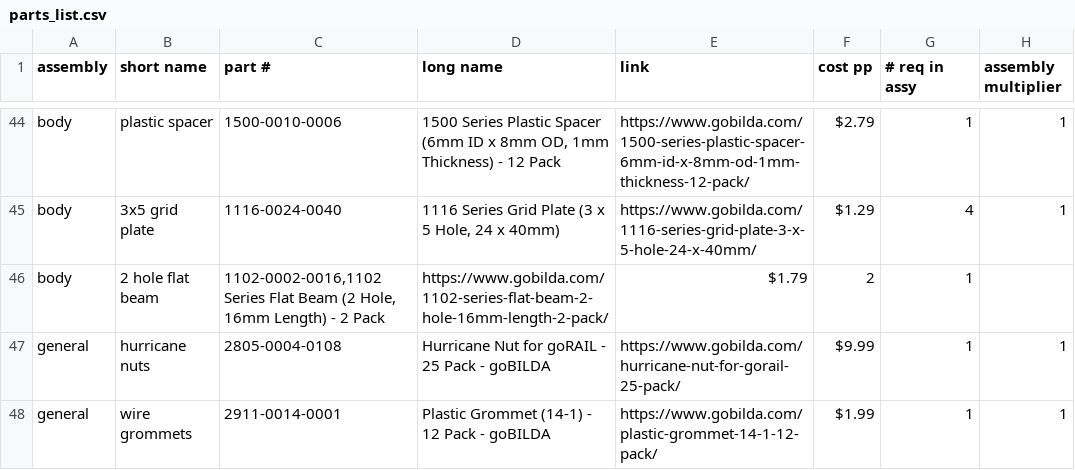
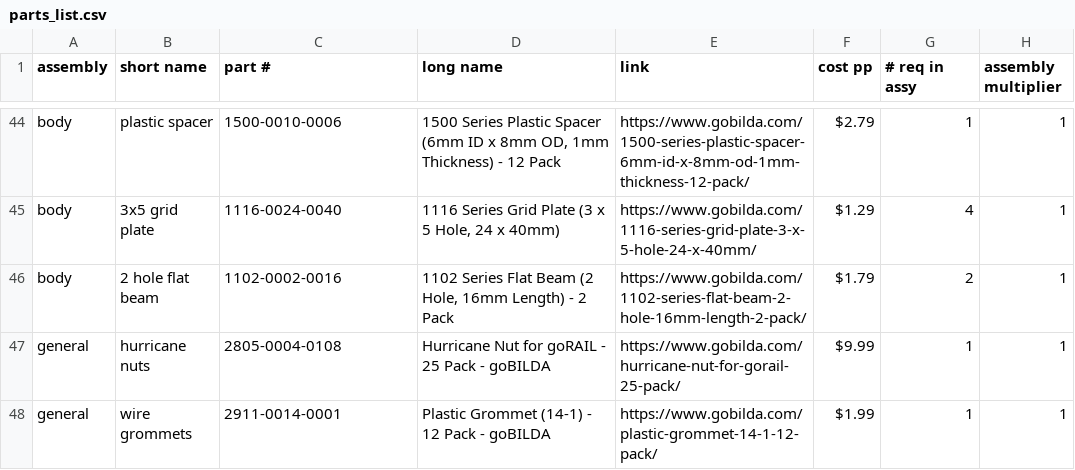
Before and after one commit to nasa-jpl/open-source-rover, a CSV file: parts_list/parts_list.csv, drawn as a sheet; only a part is shown, gaps mark what is left out.

Commit message:
fix csv

```diff
--- a/parts_list/parts_list.csv
+++ b/parts_list/parts_list.csv
@@ -45,3 +45,3 @@ body,plastic spacer,1500-0010-0006,"1500 Series Plastic Spacer (6mm ID x 8mm OD,
 body,3x5 grid plate,1116-0024-0040,"1116 Series Grid Plate (3 x 5 Hole, 24 x 40mm)",https://www.gobilda.com/1116-series-grid-plate-3-x-5-hole-24-x-40mm/,$1.29,4,1
-body,2 hole flat beam,"1102-0002-0016,1102 Series Flat Beam (2 Hole, 16mm Length) - 2 Pack",https://www.gobilda.com/1102-series-flat-beam-2-hole-16mm-length-2-pack/,$1.79,2,1
+body,2 hole flat beam,1102-0002-0016,"1102 Series Flat Beam (2 Hole, 16mm Length) - 2 Pack",https://www.gobilda.com/1102-series-flat-beam-2-hole-16mm-length-2-pack/,$1.79,2,1
 general,hurricane nuts,2805-0004-0108,Hurricane Nut for goRAIL - 25 Pack - goBILDA,https://www.gobilda.com/hurricane-nut-for-gorail-25-pack/,$9.99,1,1
```
